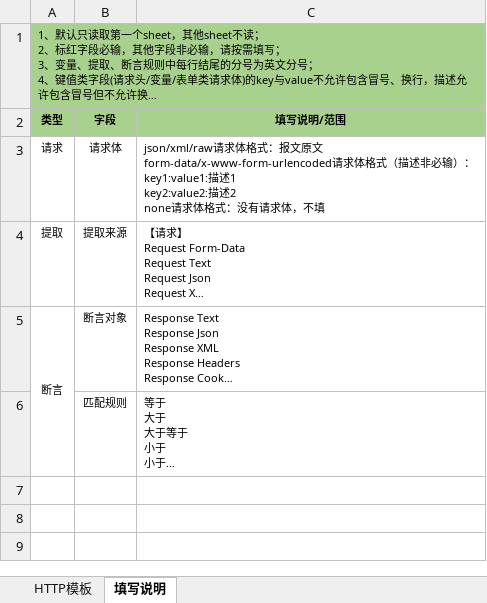
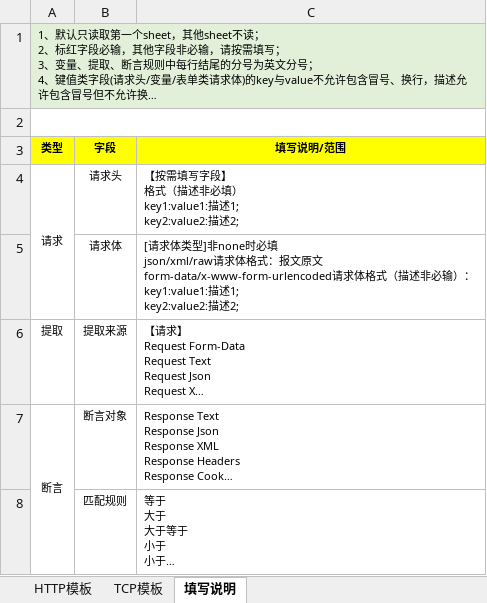
Before and after one commit to KKNOBUG/KeenRunner, an Excel workbook: backend/output/template/接口模板-HTTP.xlsx, sheet 填写说明, drawn as a sheet; long unchanged cells end in …; values as stored, in another font and other column widths than the file's, no borders; addresses are those after the commit; ↵ is a line break in a cell; the diff names each change by its address in the sheet, - before the commit and + after, or states it on an @@ line.

```diff
--- a/backend/output/template/接口模板-HTTP.xlsx (sheet 填写说明)
+++ b/backend/output/template/接口模板-HTTP.xlsx (sheet 填写说明)
+sheet tab: TCP模板
-A1 fill: #A9D18E
+A1 fill: #E2F0D9
-B1:C1 fill: none
+B1:C1 fill: #E2F0D9
+row 2: (empty)
-A3:C3 fill: #A9D18E
+A3:C3 fill: #FFFF00
+row 4: 请求 | 请求头 | 【按需填写字段】 ↵ 格式（描述非必填） ↵ key1:value1:描述1; ↵ key2:value2:描述2;
-A5 (类型): 请求
+A5 (类型): (empty)
-C5 (填写说明/范围): json/xml/raw请求体格式：报文原文 ↵ form-data/x-www-form-urlencoded请求体格式（描述非必输）： ↵ key1:value1:描述1 ↵ key2:value2:描述2 ↵ none请求体格式：没有请求体，不填
+C5 (填写说明/范围): [请求体类型]非none时必填 ↵ json/xml/raw请求体格式：报文原文 ↵ form-data/x-www-form-urlencoded请求体格式（描述非必输）： ↵ key1:value1:描述1; ↵ key2:value2:描述2;
```
Also changed, not shown: sheet HTTP模板, backend/output/template/接口模板-HTTP&TCP.xlsx, backend/output/template/接口模板-TCP.xlsx, 1 other file.
